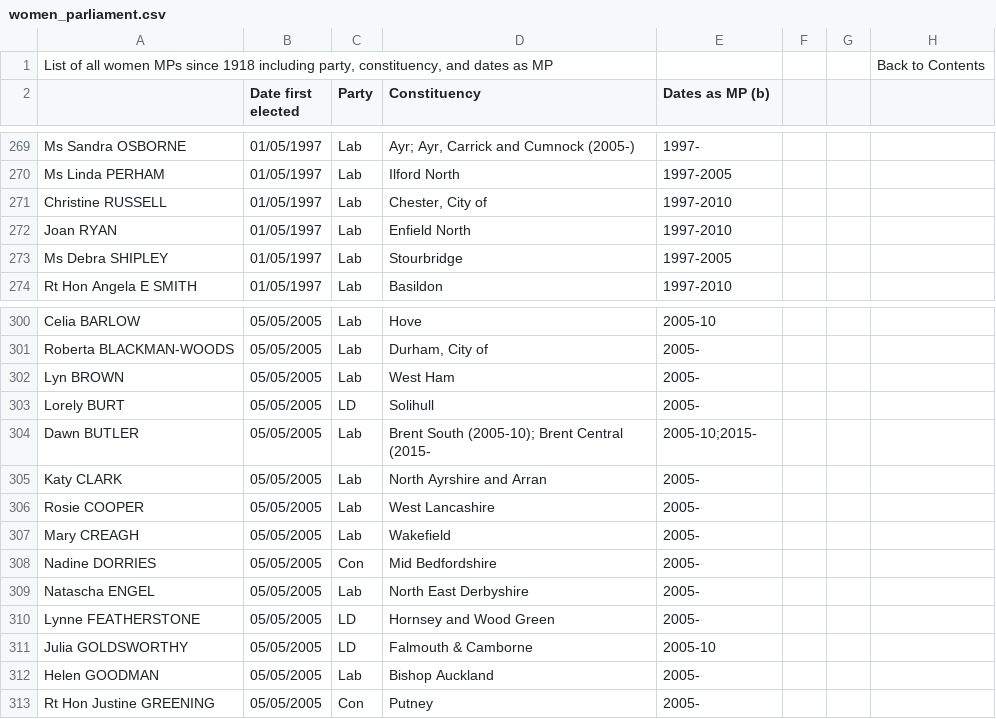
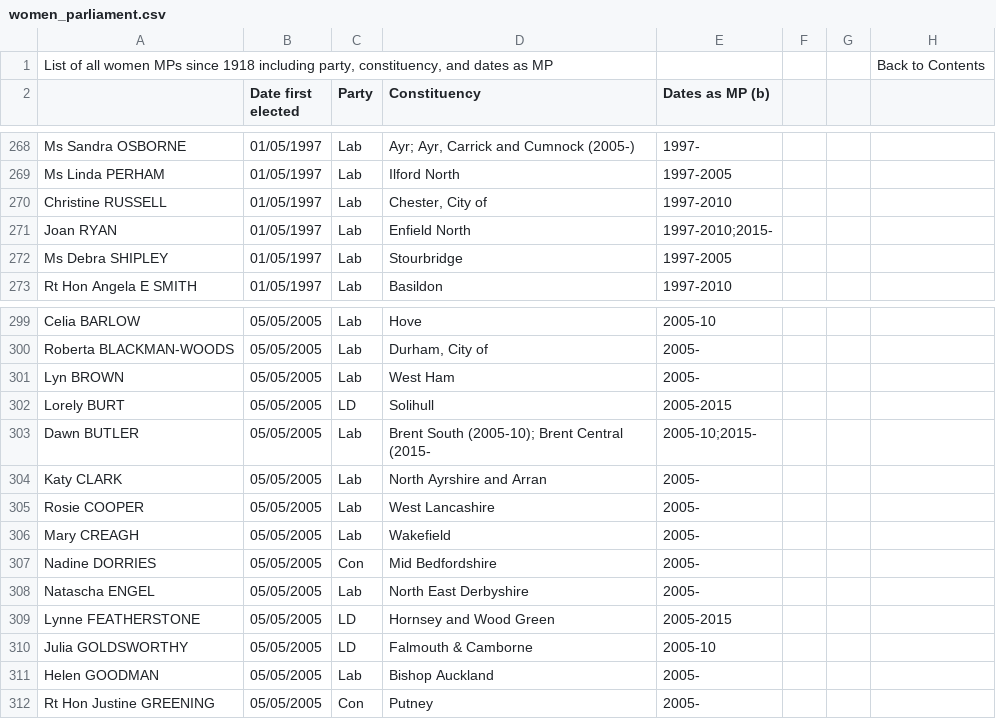
Before and after one commit to dldx/women-in-congress, a CSV file: women_parliament.csv, drawn as a sheet; only a part is shown, gaps mark what is left out; the diff covers the shown part only.

```diff
--- a/women_parliament.csv
+++ b/women_parliament.csv
@@ -271,3 +270,3 @@
 "Christine RUSSELL",01/05/1997,"Lab","Chester, City of","1997-2010",,,
-"Joan RYAN",01/05/1997,"Lab","Enfield North","1997-2010",,,
+"Joan RYAN",01/05/1997,"Lab","Enfield North","1997-2010;2015-",,,
 "Ms Debra SHIPLEY",01/05/1997,"Lab","Stourbridge","1997-2005",,,
@@ -302,3 +301,3 @@
 "Lyn BROWN",05/05/2005,"Lab","West Ham","2005-",,,
-"Lorely BURT",05/05/2005,"LD","Solihull","2005-",,,
+"Lorely BURT",05/05/2005,"LD","Solihull","2005-2015",,,
 "Dawn BUTLER",05/05/2005,"Lab","Brent South (2005-10); Brent Central (2015-","2005-10;2015-",,,
@@ -309,3 +308,3 @@
 "Natascha ENGEL",05/05/2005,"Lab","North East Derbyshire","2005-",,,
-"Lynne FEATHERSTONE",05/05/2005,"LD","Hornsey and Wood Green","2005-",,,
+"Lynne FEATHERSTONE",05/05/2005,"LD","Hornsey and Wood Green","2005-2015",,,
 "Julia GOLDSWORTHY ",05/05/2005,"LD","Falmouth & Camborne","2005-10",,,
```
Also changed, not shown: 1 removed row and 10 edited cells elsewhere in this file, mps_over_time.csv, 5 other files.
